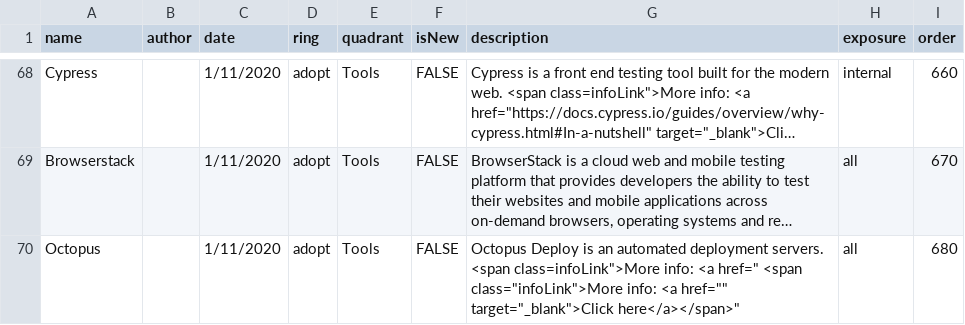
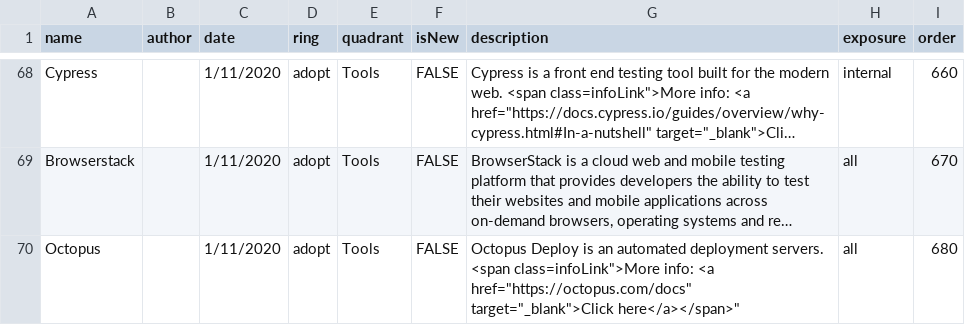
Before and after one commit to thoughtworks/build-your-own-radar, a CSV file: dist/technology radar - complete.csv, drawn as a sheet; only a part is shown, gaps mark what is left out; long unchanged cells end in …; the diff covers the shown part only; the diff names each change by its address in the sheet, - before the commit and + after, or states it on an @@ line.

```diff
--- a/dist/technology radar - complete.csv
+++ b/dist/technology radar - complete.csv
-G70 (description): …info: <a href=" <span class="infoLink">More info: <a href="" target="_blank">Click here</a></span>"
+G70 (description): …info: <a href="https://octopus.com/docs" target="_blank">Click here</a></span>"
```
Also changed, not shown: 13 edited cells elsewhere in this file.
